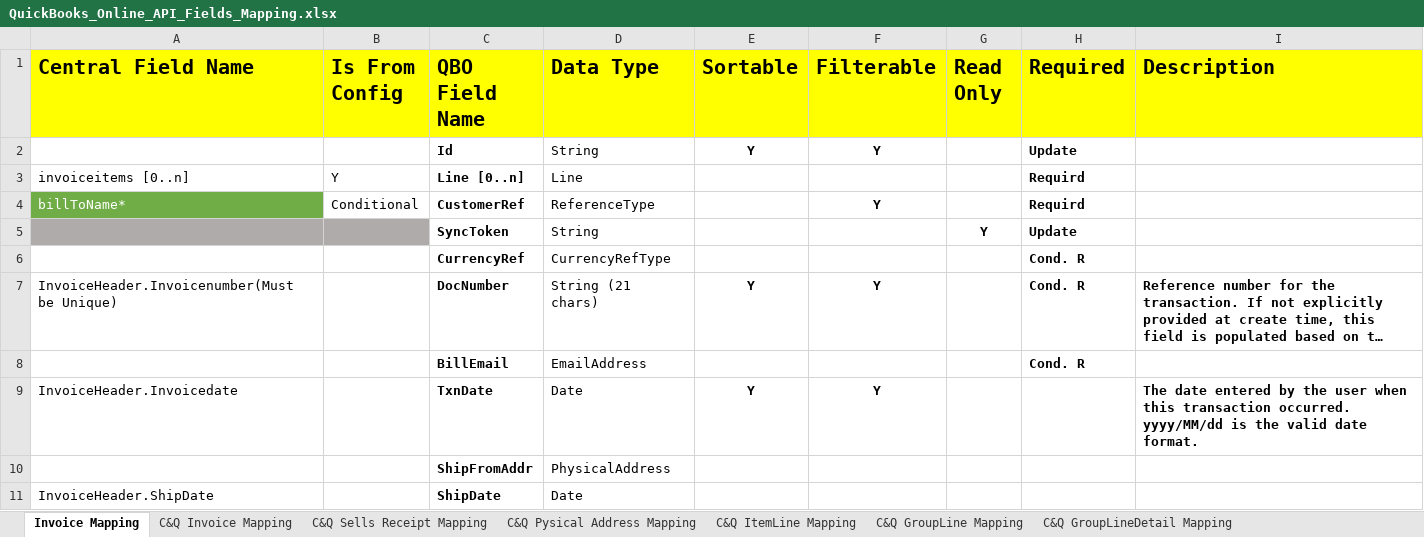
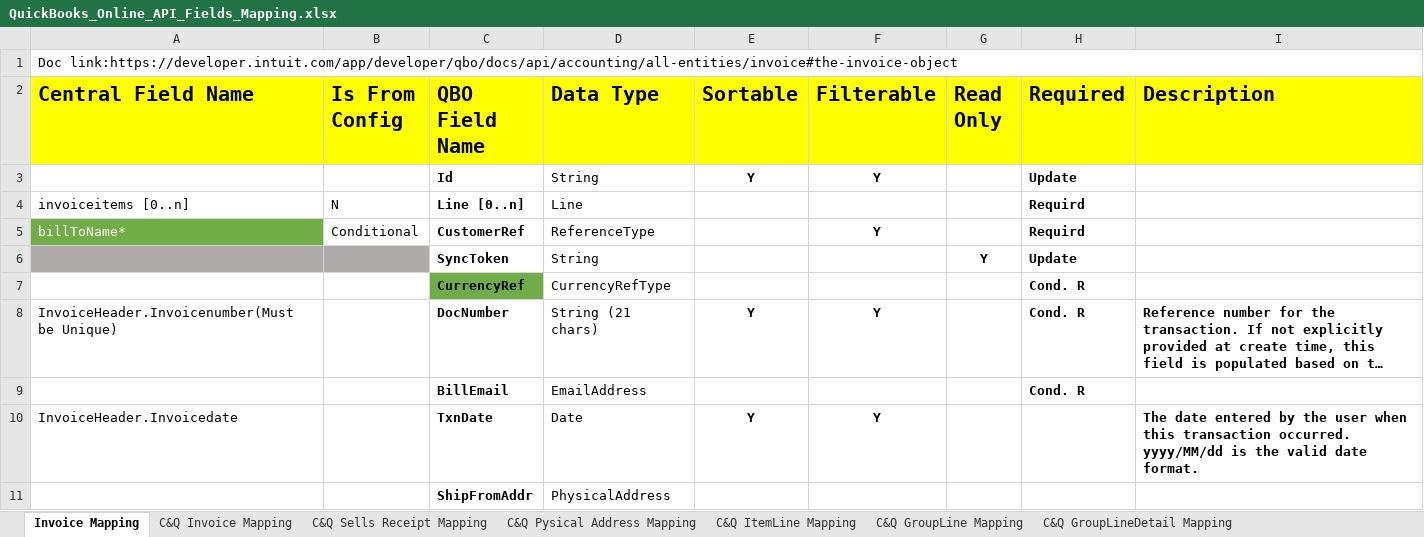
Before and after one commit to JerryZhangZy/BackendERP, an Excel workbook: DigitBridge.QuickBooks.Integration/Doc/QuickBooks_Online_API_Fields_Mapping.xlsx, sheet Invoice Mapping, drawn as a sheet; only a part is shown; the shorter side is filled out with more unchanged rows; long unchanged cells end in …; values as stored, in another font and other column widths than the file's, no borders; addresses are those after the commit; the diff names each change by its address in the sheet, - before the commit and + after, or states it on an @@ line.

Commit message:
Add doc link and comment.

```diff
--- a/DigitBridge.QuickBooks.Integration/Doc/QuickBooks_Online_API_Fields_Mapping.xlsx (sheet Invoice Mapping)
+++ b/DigitBridge.QuickBooks.Integration/Doc/QuickBooks_Online_API_Fields_Mapping.xlsx (sheet Invoice Mapping)
+row 1: Doc link:https://developer.intuit.com/app/developer/qbo/docs/api/accounting/all-entities/invoice#the-invoice-object
-B4 (Is From Config): Y
+B4 (Is From Config): N
-C7 fill: none
+C7 fill: #70AD47
```
